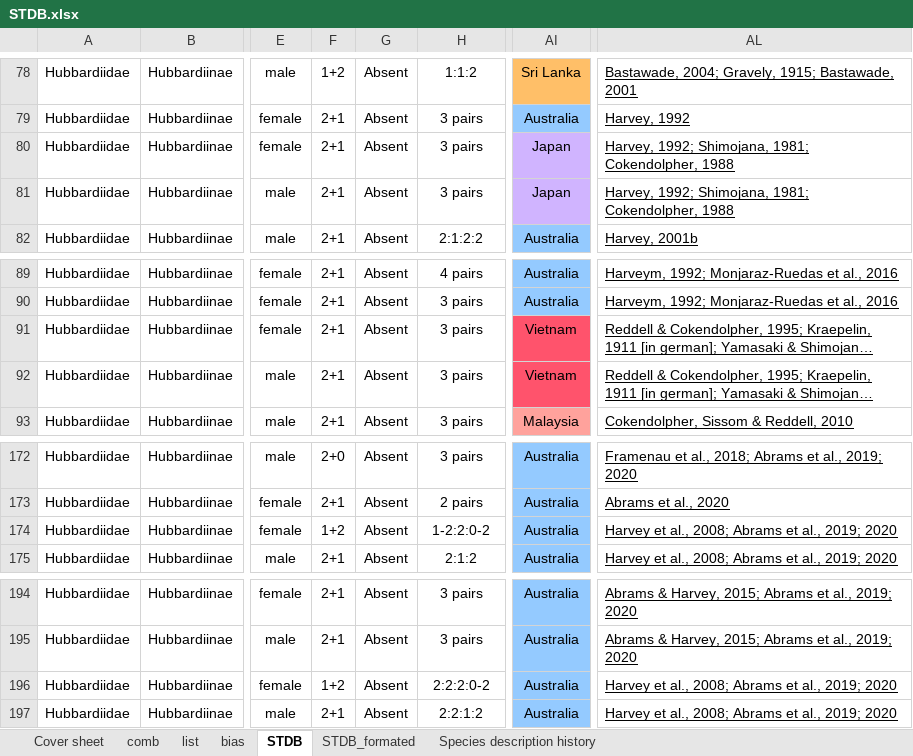
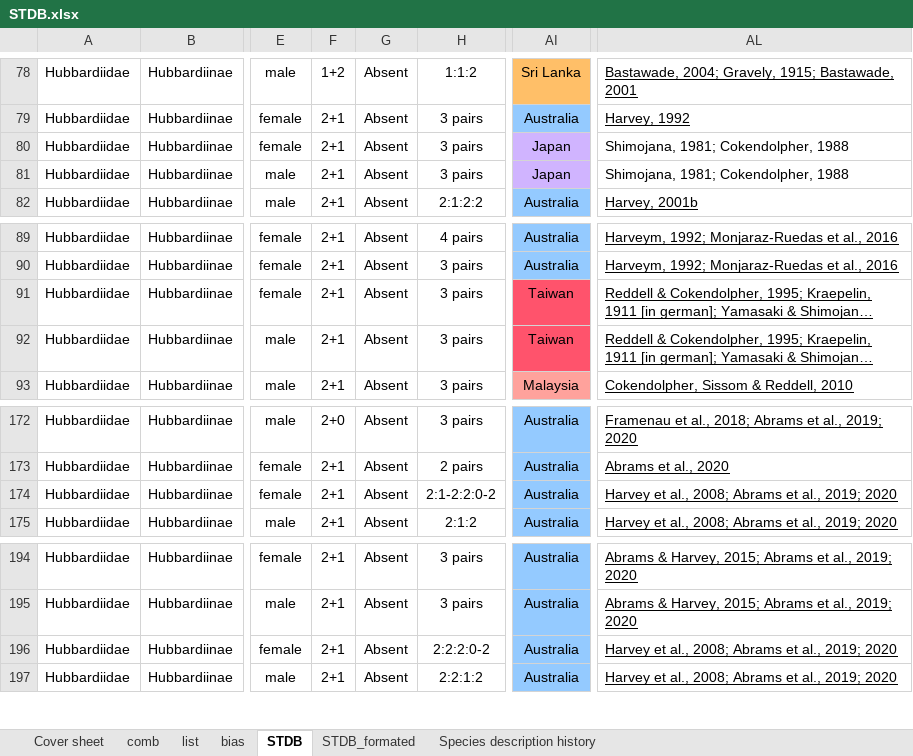
Before and after one commit to willgearty/Schizomida, an Excel workbook: data/STDB.xlsx, sheet STDB, drawn as a sheet; only a part is shown, gaps mark what is left out; long unchanged cells end in …; values as stored, in another font and other column widths than the file's, no borders; conditional formats not drawn; the diff names each change by its address in the sheet, - before the commit and + after, or states it on an @@ line.

```diff
--- a/data/STDB.xlsx (sheet STDB)
+++ b/data/STDB.xlsx (sheet STDB)
-AL80:AL81: Harvey, 1992; Shimojana, 1981; Cokendolpher, 1988
+AL80:AL81: Shimojana, 1981; Cokendolpher, 1988
-AL80:AL81 underline: on
+AL80:AL81 underline: off
-AI91:AI92: Vietnam
+AI91:AI92: Taiwan
-F174: 1+2
+F174: 2+1
-H174: 1-2:2:0-2
+H174: 2:1-2:2:0-2
-F196: 1+2
+F196: 2+1
```
Also changed, not shown: sheet STDB_formated, sheet comb, sheet Cover sheet, 4 other files.
